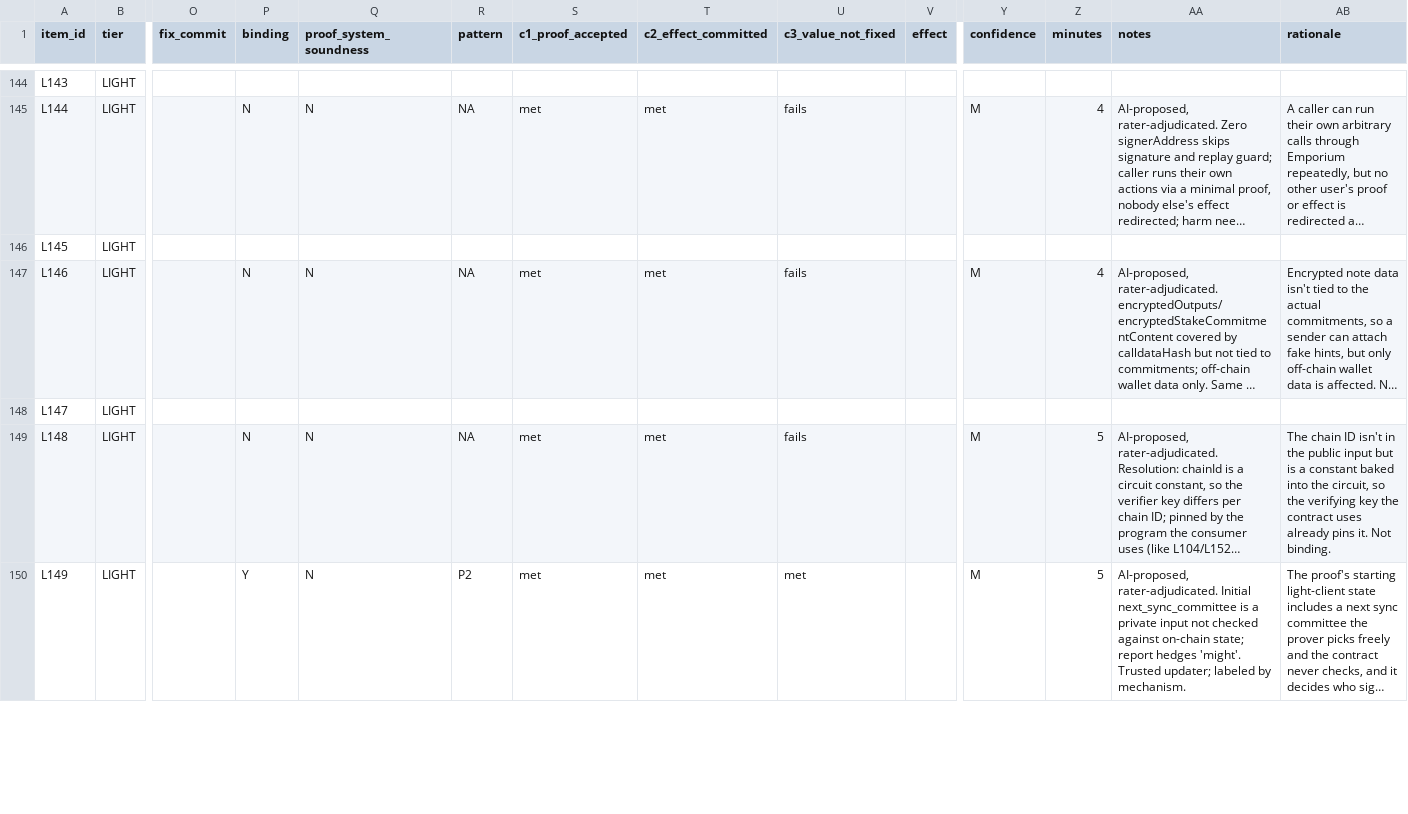
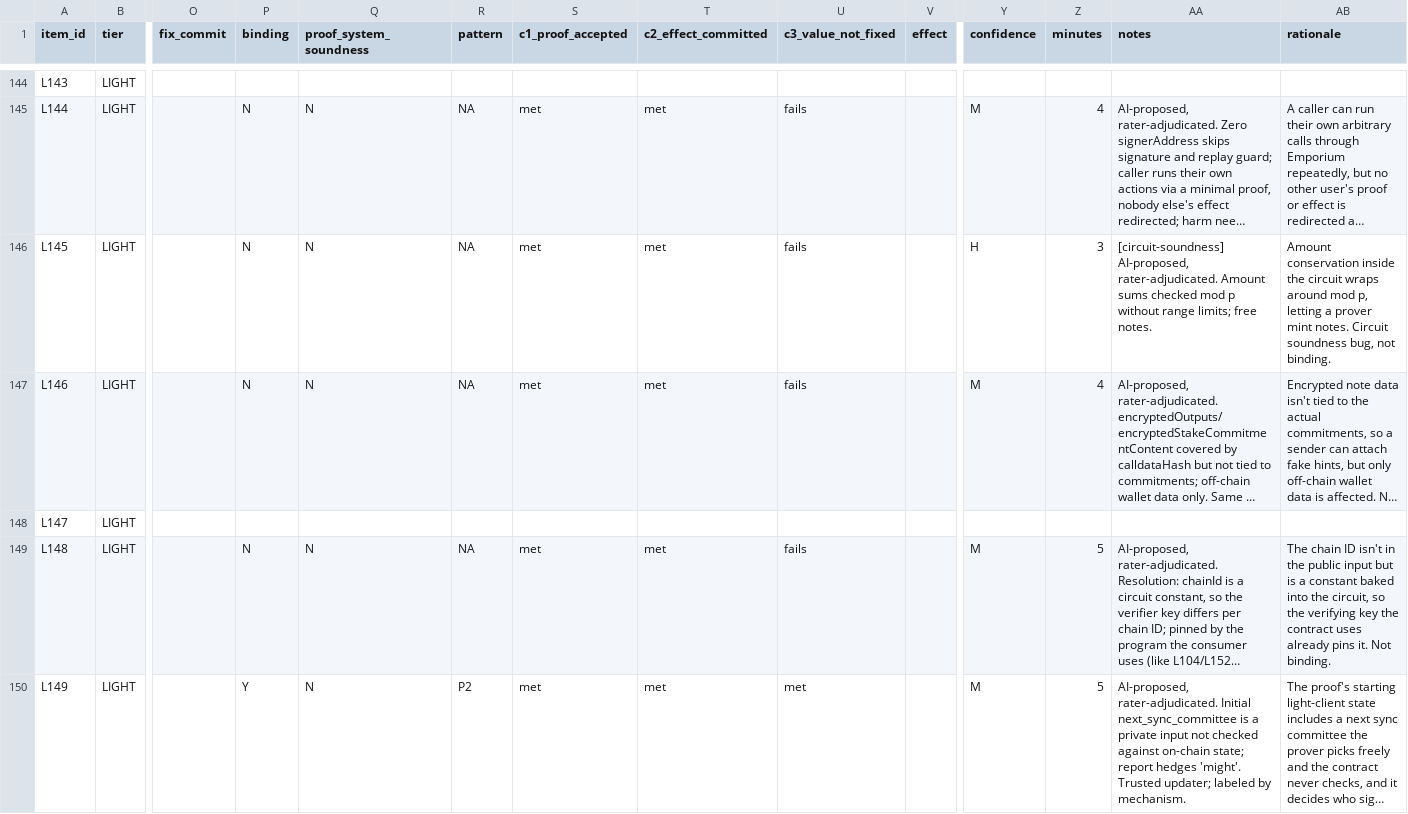
Before and after one commit to imranpollob/BindCheck-Labeling, a CSV file: sheet-rater-A.labeled.csv, drawn as a sheet; only a part is shown, gaps mark what is left out; long unchanged cells end in …; the diff covers the shown part only; the diff names each change by its address in the sheet, - before the commit and + after, or states it on an @@ line.

```diff
--- a/sheet-rater-A.labeled.csv
+++ b/sheet-rater-A.labeled.csv
-P146 (binding): (empty)
+P146 (binding): N
-Q146 (proof_system_soundness): (empty)
+Q146 (proof_system_soundness): N
-R146 (pattern): (empty)
+R146 (pattern): NA
-S146 (c1_proof_accepted): (empty)
+S146 (c1_proof_accepted): met
-T146 (c2_effect_committed): (empty)
+T146 (c2_effect_committed): met
-U146 (c3_value_not_fixed): (empty)
+U146 (c3_value_not_fixed): fails
-Y146 (confidence): (empty)
+Y146 (confidence): H
-Z146 (minutes): (empty)
+Z146 (minutes): 3
-AA146 (notes): (empty)
+AA146 (notes): [circuit-soundness] AI-proposed, rater-adjudicated. Amount sums checked mod p without range limits; free notes.
-AB146 (rationale): (empty)
+AB146 (rationale): Amount conservation inside the circuit wraps around mod p, letting a prover mint notes. Circuit soundness bug, not binding.
```
Also changed, not shown: 110 edited cells elsewhere in this file, 12 other files.
